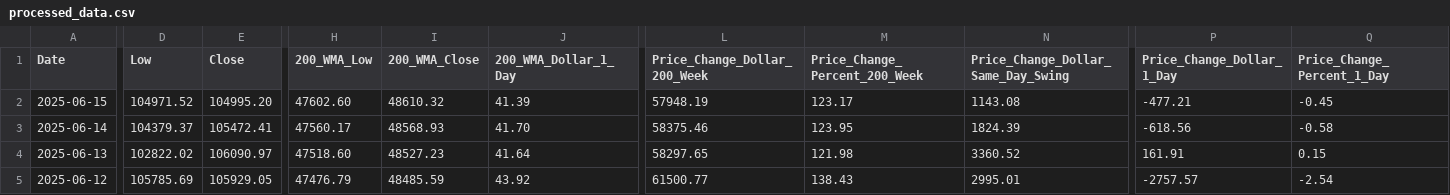
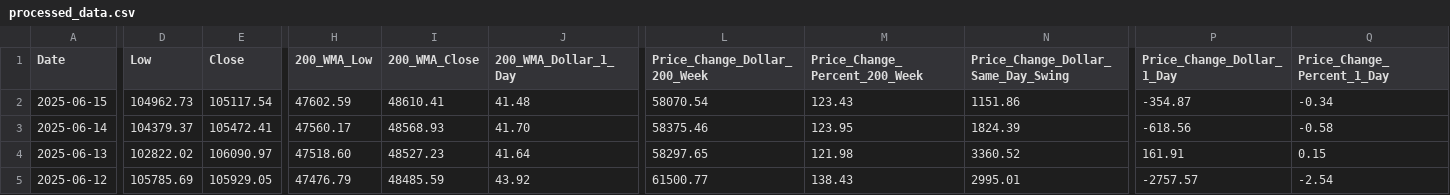
Before and after one commit to bitcoin-tools/btracker, a CSV file: processed_data.csv, drawn as a sheet; only a part is shown, gaps mark what is left out; the diff names each change by its address in the sheet, - before the commit and + after, or states it on an @@ line.

```diff
--- a/processed_data.csv
+++ b/processed_data.csv
-D2 (Low): 104971.52
+D2 (Low): 104962.73
-E2 (Close): 104995.20
+E2 (Close): 105117.54
-H2 (200_WMA_Low): 47602.60
+H2 (200_WMA_Low): 47602.59
-I2 (200_WMA_Close): 48610.32
+I2 (200_WMA_Close): 48610.41
-J2 (200_WMA_Dollar_1_Day): 41.39
+J2 (200_WMA_Dollar_1_Day): 41.48
-L2 (Price_Change_Dollar_200_Week): 57948.19
+L2 (Price_Change_Dollar_200_Week): 58070.54
-M2 (Price_Change_Percent_200_Week): 123.17
+M2 (Price_Change_Percent_200_Week): 123.43
-N2: 1143.08
+N2: 1151.86
-P2 (Price_Change_Dollar_1_Day): -477.21
+P2 (Price_Change_Dollar_1_Day): -354.87
-Q2 (Price_Change_Percent_1_Day): -0.45
+Q2 (Price_Change_Percent_1_Day): -0.34
```
Also changed, not shown: yearly_summary.csv, 2 other files.
